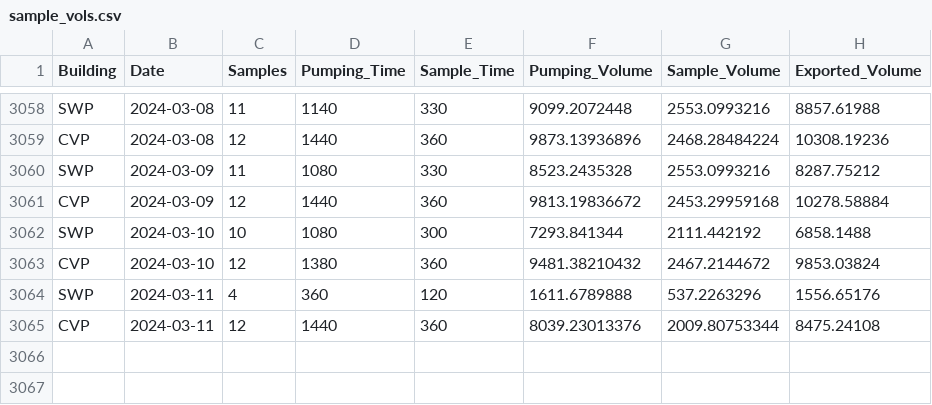
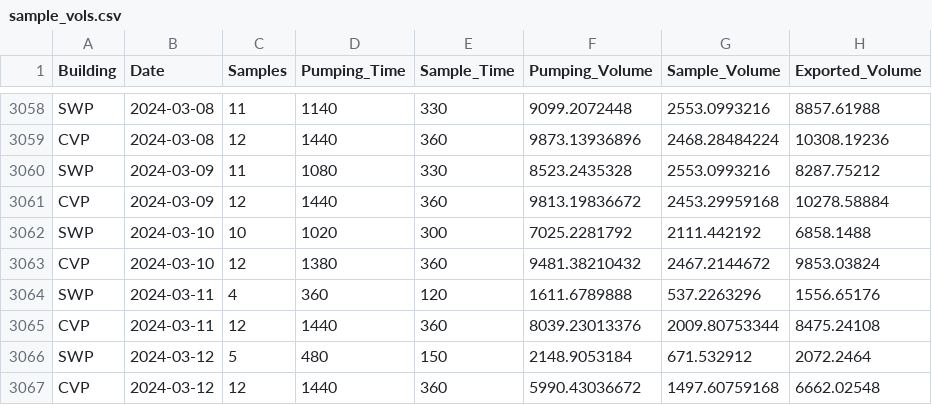
Before and after one commit to dapperstats/salvage, a CSV file: site/docs/files/sample_vols.csv, drawn as a sheet; only a part is shown, gaps mark what is left out.

```diff
--- a/site/docs/files/sample_vols.csv
+++ b/site/docs/files/sample_vols.csv
@@ -3061,3 +3061,3 @@
 "CVP","2024-03-09",12,1440,360,9813.19836672,2453.29959168,10278.58884
-"SWP","2024-03-10",10,1080,300,7293.841344,2111.442192,6858.1488
+"SWP","2024-03-10",10,1020,300,7025.2281792,2111.442192,6858.1488
 "CVP","2024-03-10",12,1380,360,9481.38210432,2467.2144672,9853.03824
@@ -3065 +3065,3 @@
 "CVP","2024-03-11",12,1440,360,8039.23013376,2009.80753344,8475.24108
+"SWP","2024-03-12",5,480,150,2148.9053184,671.532912,2072.2464
+"CVP","2024-03-12",12,1440,360,5990.43036672,1497.60759168,6662.02548
```
Also changed, not shown: data/Salvage_data_FTP/DNAandCWTRace.csv, 4 other files.
